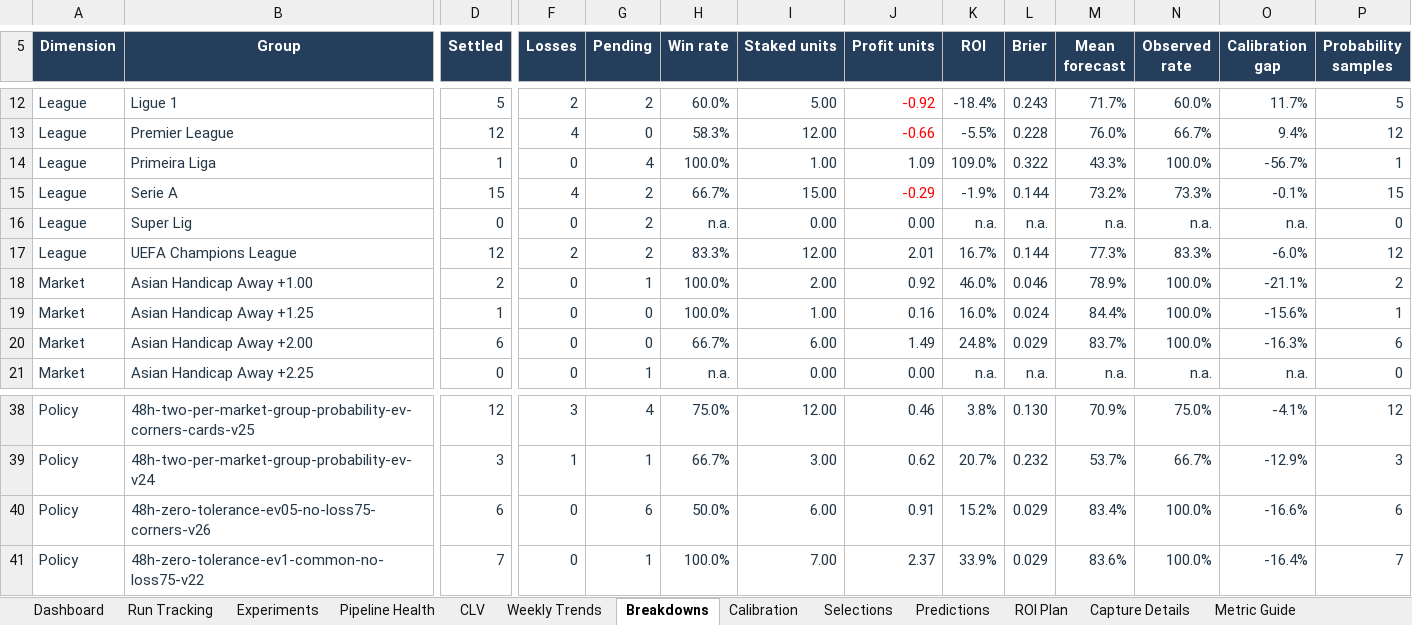
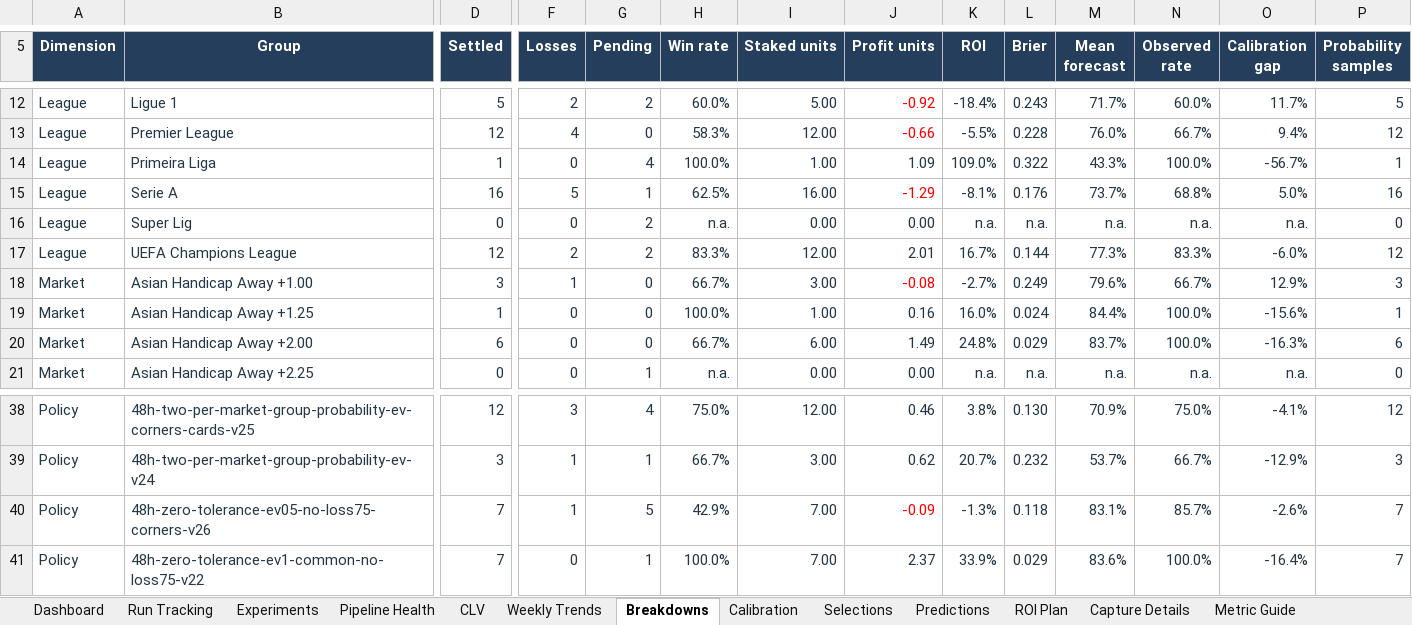
Before and after one commit to paulmaina/football-value-pipeline, an Excel workbook: football_output_v2/readable/football_performance_report.xlsx, sheet Breakdowns, drawn as a sheet; only a part is shown, gaps mark what is left out; values as stored, in another font and other column widths than the file's, no borders; conditional formats and table styles not drawn; the diff covers the shown part only; the diff names each change by its address in the sheet, - before the commit and + after, or states it on an @@ line.

```diff
--- a/football_output_v2/readable/football_performance_report.xlsx (sheet Breakdowns)
+++ b/football_output_v2/readable/football_performance_report.xlsx (sheet Breakdowns)
-D15 (Settled): 15
+D15 (Settled): 16
-F15 (Losses): 4
+F15 (Losses): 5
-G15 (Pending): 2
+G15 (Pending): 1
-H15 (Win rate): 66.7%
+H15 (Win rate): 62.5%
-I15 (Staked units): 15.00
+I15 (Staked units): 16.00
-J15 (Profit units): -0.29
+J15 (Profit units): -1.29
-K15 (ROI): -1.9%
+K15 (ROI): -8.1%
-L15 (Brier): 0.144
+L15 (Brier): 0.176
-M15 (Mean forecast): 73.2%
+M15 (Mean forecast): 73.7%
-N15 (Observed rate): 73.3%
+N15 (Observed rate): 68.8%
-O15 (Calibration gap): -0.1%
+O15 (Calibration gap): 5.0%
-P15 (Probability samples): 15
+P15 (Probability samples): 16
-D18 (Settled): 2
+D18 (Settled): 3
-F18 (Losses): 0
+F18 (Losses): 1
-G18 (Pending): 1
+G18 (Pending): 0
-H18 (Win rate): 100.0%
+H18 (Win rate): 66.7%
-I18 (Staked units): 2.00
+I18 (Staked units): 3.00
-J18 (Profit units): 0.92
+J18 (Profit units): -0.08
-J18 text colour: #243746
+J18 text colour: #FF0000
-K18 (ROI): 46.0%
+K18 (ROI): -2.7%
-L18 (Brier): 0.046
+L18 (Brier): 0.249
-M18 (Mean forecast): 78.9%
+M18 (Mean forecast): 79.6%
-N18 (Observed rate): 100.0%
+N18 (Observed rate): 66.7%
-O18 (Calibration gap): -21.1%
+O18 (Calibration gap): 12.9%
-P18 (Probability samples): 2
+P18 (Probability samples): 3
-D40 (Settled): 6
+D40 (Settled): 7
-F40 (Losses): 0
+F40 (Losses): 1
-G40 (Pending): 6
+G40 (Pending): 5
-H40 (Win rate): 50.0%
+H40 (Win rate): 42.9%
-I40 (Staked units): 6.00
+I40 (Staked units): 7.00
-J40 (Profit units): 0.91
+J40 (Profit units): -0.09
-J40 text colour: #243746
+J40 text colour: #FF0000
-K40 (ROI): 15.2%
+K40 (ROI): -1.3%
-L40 (Brier): 0.029
+L40 (Brier): 0.118
-M40 (Mean forecast): 83.4%
+M40 (Mean forecast): 83.1%
-N40 (Observed rate): 100.0%
+N40 (Observed rate): 85.7%
-O40 (Calibration gap): -16.6%
+O40 (Calibration gap): -2.6%
-P40 (Probability samples): 6
+P40 (Probability samples): 7
```
Also changed, not shown: 39 edited cells and cell formats elsewhere in this sheet, sheet Predictions, sheet Dashboard, sheet Pipeline Health, sheet Run Tracking, sheet Experiments, sheet Calibration, 4 more sheets, hidden cells, charts or pictures, 50 other files.
